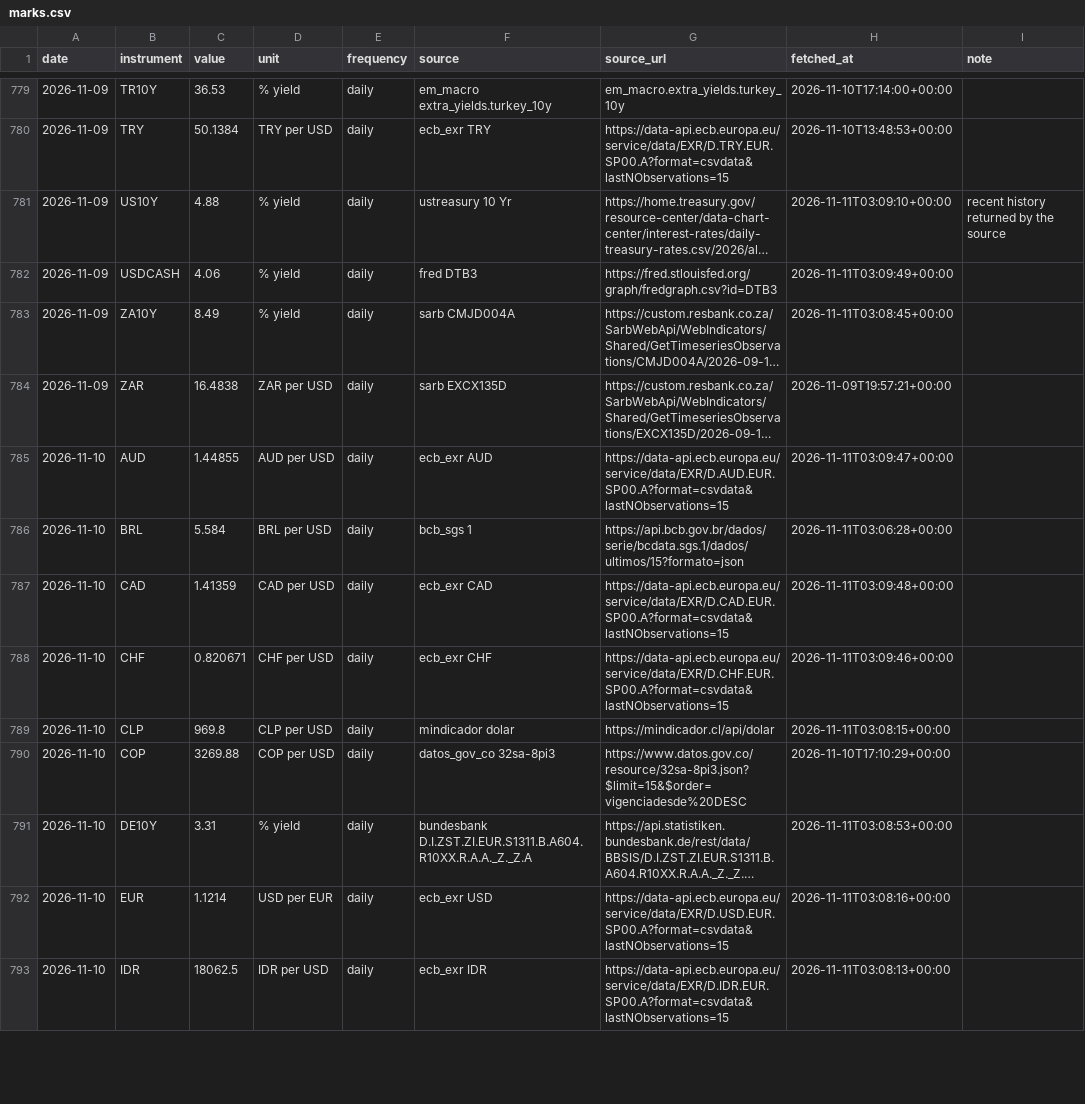
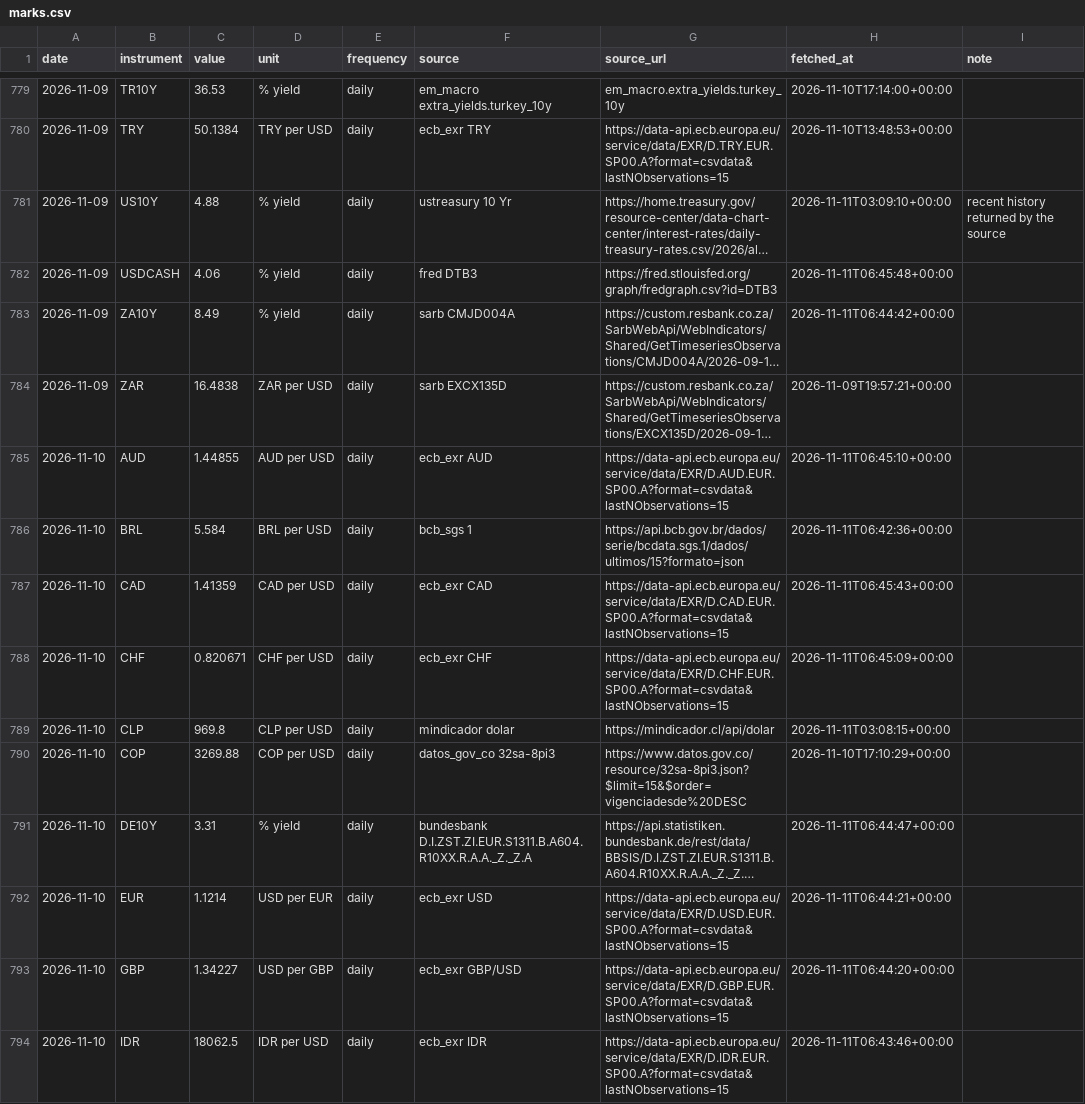
Before and after one commit to EthanC100/em-macro, a CSV file: data/ledger/marks.csv, drawn as a sheet; only a part is shown, gaps mark what is left out; long unchanged cells end in …; addresses are those after the commit; the diff covers the shown part only; the diff names each change by its address in the sheet, - before the commit and + after, or states it on an @@ line.

```diff
--- a/data/ledger/marks.csv
+++ b/data/ledger/marks.csv
-H782 (fetched_at): 2026-11-11T03:09:49+00:00
+H782 (fetched_at): 2026-11-11T06:45:48+00:00
-H783 (fetched_at): 2026-11-11T03:08:45+00:00
+H783 (fetched_at): 2026-11-11T06:44:42+00:00
-H785 (fetched_at): 2026-11-11T03:09:47+00:00
+H785 (fetched_at): 2026-11-11T06:45:10+00:00
-H786 (fetched_at): 2026-11-11T03:06:28+00:00
+H786 (fetched_at): 2026-11-11T06:42:36+00:00
-H787 (fetched_at): 2026-11-11T03:09:48+00:00
+H787 (fetched_at): 2026-11-11T06:45:43+00:00
-H788 (fetched_at): 2026-11-11T03:09:46+00:00
+H788 (fetched_at): 2026-11-11T06:45:09+00:00
-H791 (fetched_at): 2026-11-11T03:08:53+00:00
+H791 (fetched_at): 2026-11-11T06:44:47+00:00
-H792 (fetched_at): 2026-11-11T03:08:16+00:00
+H792 (fetched_at): 2026-11-11T06:44:21+00:00
+row 793: 2026-11-10 | GBP | 1.34227 | USD per GBP | daily | ecb_exr GBP/USD | https://data-api.ecb.europa.eu/service/data/EXR/D.GBP.EUR.SP00.A?format=csvdata&lastNObservations=15 | 2026-11-11T06:44:20+00:00
-H794 (fetched_at): 2026-11-11T03:08:13+00:00
+H794 (fetched_at): 2026-11-11T06:43:46+00:00
```
Also changed, not shown: 1 added row and 30 edited cells elsewhere in this file, 2 other files.
